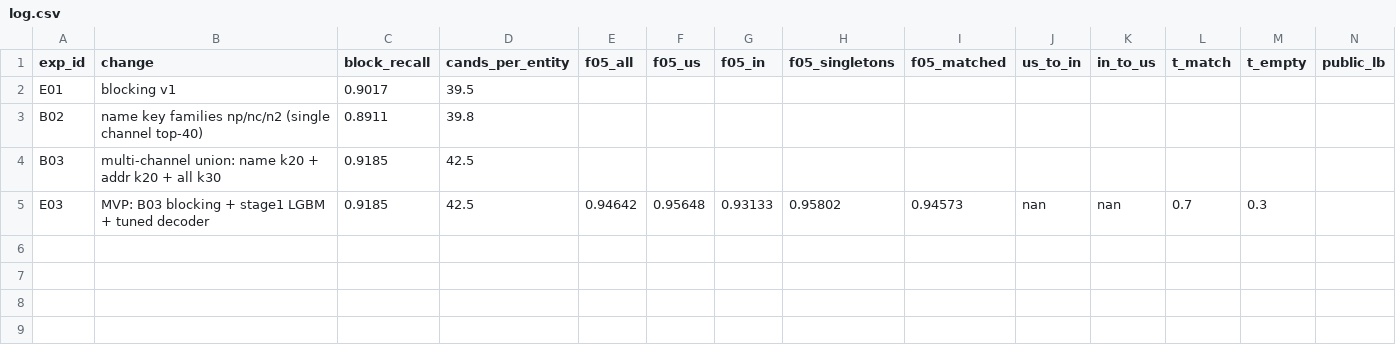
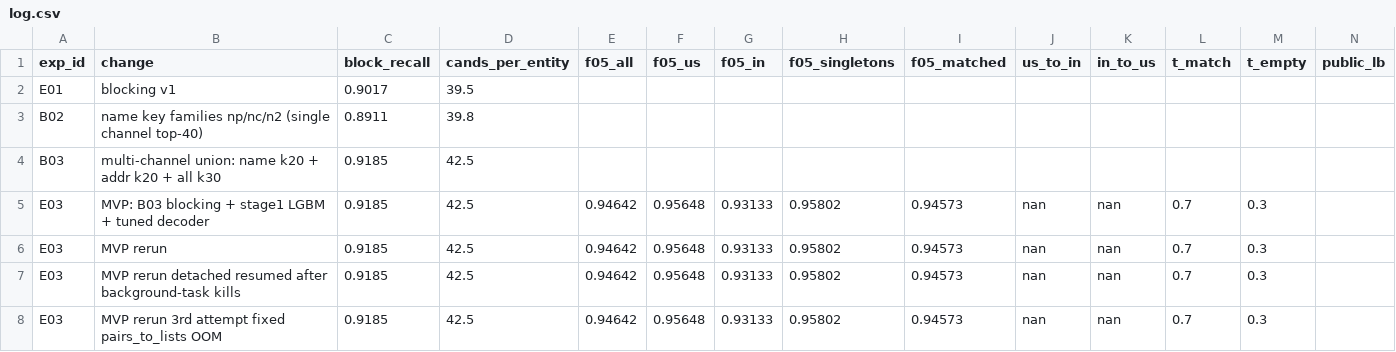
Before and after one commit to shreyshringare/aws_26, a CSV file: experiments/log.csv, drawn as a sheet; only a part is shown; rows hold the shown columns only; the diff names each change by its address in the sheet, - before the commit and + after, or states it on an @@ line.

Commit message:
docs: capture MVP run state, teammate EDA improvement plan, and combined next-steps
Update HANDOFF.md and CLAUDE.md status with the stage-1-only MVP run outcome
(0.94642 dev OOF, blocking recall 0.9185) and known blockers (S3 IAM role,
NO_STAGE2 clarified as intentional MVP flag, not a bug). Add train.ipynb
section 12 to persist trained models + decoder locally on every run. Fold
teammate's independent EDA cross-validation into docs/IMPROVEMENT_PLAN.md
and merge both into a single ranked docs/NEXT_STEPS.md for handoff.

```diff
--- a/experiments/log.csv
+++ b/experiments/log.csv
+row 6: E03 | MVP rerun | 0.9185 | 42.5 | 0.94642 | 0.95648 | 0.93133 | 0.95802 | 0.94573 | nan | nan | 0.7 | 0.3
+row 7: E03 | MVP rerun detached resumed after background-task kills | 0.9185 | 42.5 | 0.94642 | 0.95648 | 0.93133 | 0.95802 | 0.94573 | nan | nan | 0.7 | 0.3
+row 8: E03 | MVP rerun 3rd attempt fixed pairs_to_lists OOM | 0.9185 | 42.5 | 0.94642 | 0.95648 | 0.93133 | 0.95802 | 0.94573 | nan | nan | 0.7 | 0.3
```
Also changed, not shown: 7 other files.
